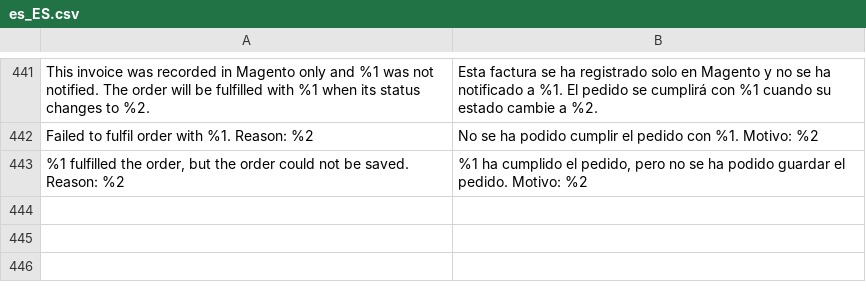
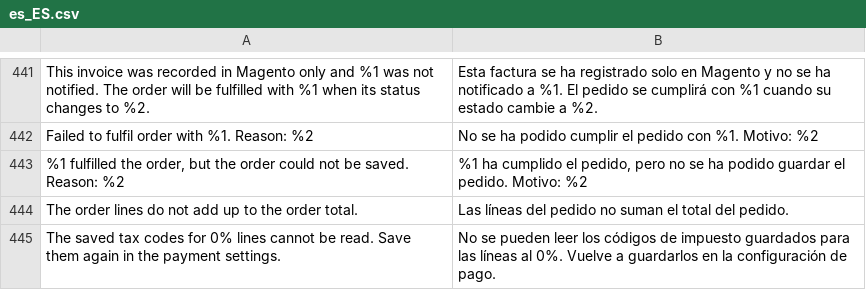
Before and after one commit to two-inc/magento-plugin, a CSV file: i18n/es_ES.csv, drawn as a sheet; only a part is shown, gaps mark what is left out.

```diff
--- a/i18n/es_ES.csv
+++ b/i18n/es_ES.csv
@@ -443 +443,3 @@
 "%1 fulfilled the order, but the order could not be saved. Reason: %2","%1 ha cumplido el pedido, pero no se ha podido guardar el pedido. Motivo: %2"
+"The order lines do not add up to the order total.","Las líneas del pedido no suman el total del pedido."
+"The saved tax codes for 0% lines cannot be read. Save them again in the payment settings.","No se pueden leer los códigos de impuesto guardados para las líneas al 0%. Vuelve a guardarlos en la configuración de pago."
```
Also changed, not shown: i18n/nb_NO.csv, i18n/nl_NL.csv, 3 other files.
